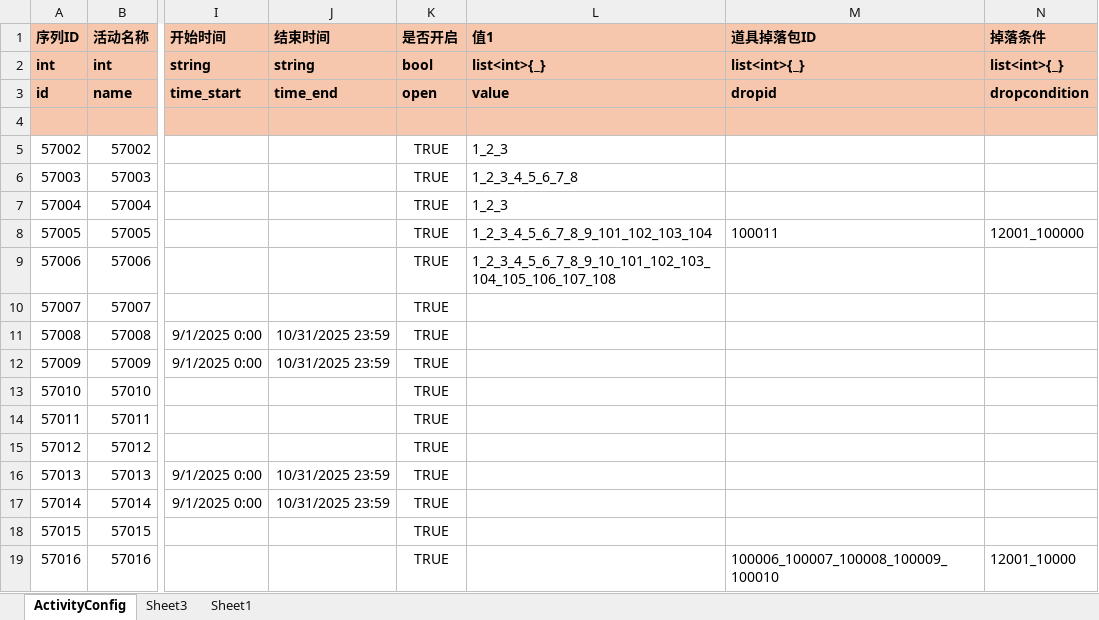
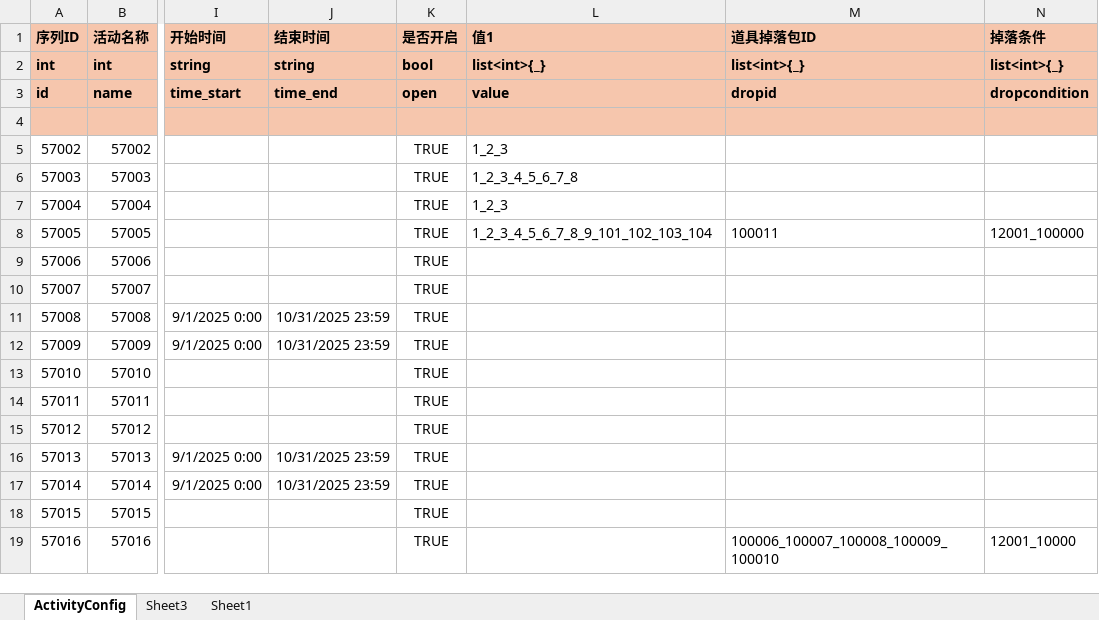
Before and after one commit to yanhailong/jjj_server, an Excel workbook: hall/resources/sample/ActivityConfig.xlsx, sheet ActivityConfig, drawn as a sheet; only a part is shown, gaps mark what is left out; values as stored, in another font and other column widths than the file's, no borders; conditional formats not drawn; the diff names each change by its address in the sheet, - before the commit and + after, or states it on an @@ line.

```diff
--- a/hall/resources/sample/ActivityConfig.xlsx (sheet ActivityConfig)
+++ b/hall/resources/sample/ActivityConfig.xlsx (sheet ActivityConfig)
-L9 (值1): 1_2_3_4_5_6_7_8_9_10_101_102_103_104_105_106_107_108
+L9 (值1): (empty)
```
Also changed, not shown: 9 other files.
